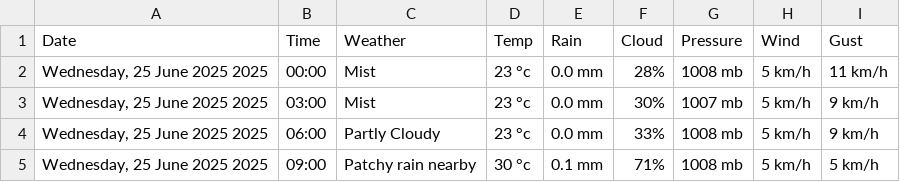
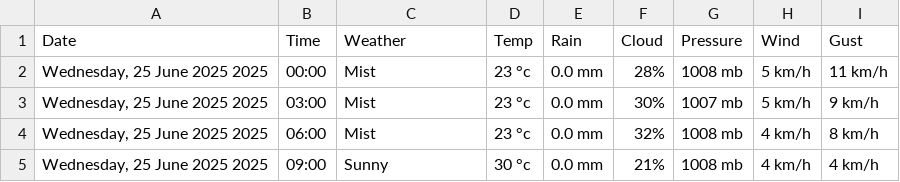
Before and after one commit to Myboo235/weather_forecast_app, a CSV file: data/data_online.csv, drawn as a sheet.

```diff
--- a/data/data_online.csv
+++ b/data/data_online.csv
@@ -3,3 +3,3 @@ Date,Time,Weather,Temp,Rain,Cloud,Pressure,Wind,Gust
 "Wednesday, 25 June 2025 2025",03:00,Mist,23 °c,0.0 mm,30%,1007 mb,5 km/h,9 km/h
-"Wednesday, 25 June 2025 2025",06:00,Partly Cloudy,23 °c,0.0 mm,33%,1008 mb,5 km/h,9 km/h
-"Wednesday, 25 June 2025 2025",09:00,Patchy rain nearby,30 °c,0.1 mm,71%,1008 mb,5 km/h,5 km/h
+"Wednesday, 25 June 2025 2025",06:00,Mist,23 °c,0.0 mm,32%,1008 mb,4 km/h,8 km/h
+"Wednesday, 25 June 2025 2025",09:00,Sunny,30 °c,0.0 mm,21%,1008 mb,4 km/h,4 km/h
```
